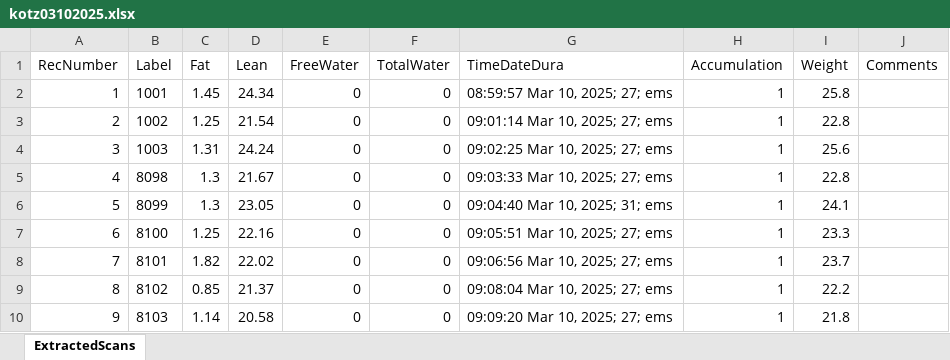
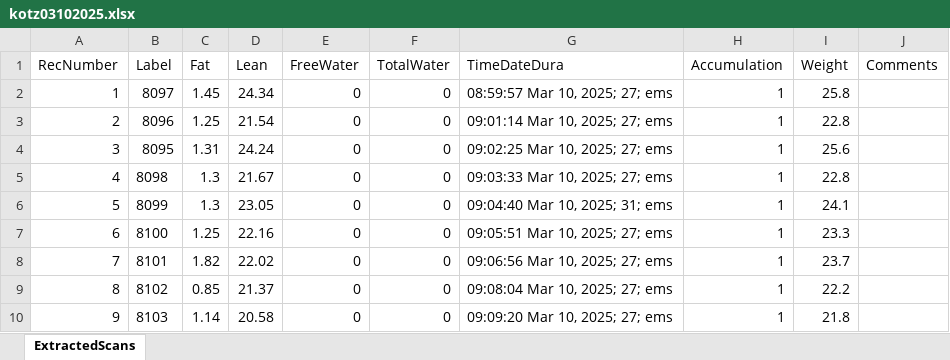
Before and after one commit to sandoval-luarte/data, an Excel workbook: data/echoMRI/kotz03102025.xlsx, sheet ExtractedScans, drawn as a sheet; values as stored, in another font and other column widths than the file's, no borders; the diff names each change by its address in the sheet, - before the commit and + after, or states it on an @@ line.

Commit message:
update data of meta and others

```diff
--- a/data/echoMRI/kotz03102025.xlsx (sheet ExtractedScans)
+++ b/data/echoMRI/kotz03102025.xlsx (sheet ExtractedScans)
-B2 (Label): 1001
+B2 (Label): 8097
-B3 (Label): 1002
+B3 (Label): 8096
-B4 (Label): 1003
+B4 (Label): 8095
```
Also changed, not shown: 11 other files.
